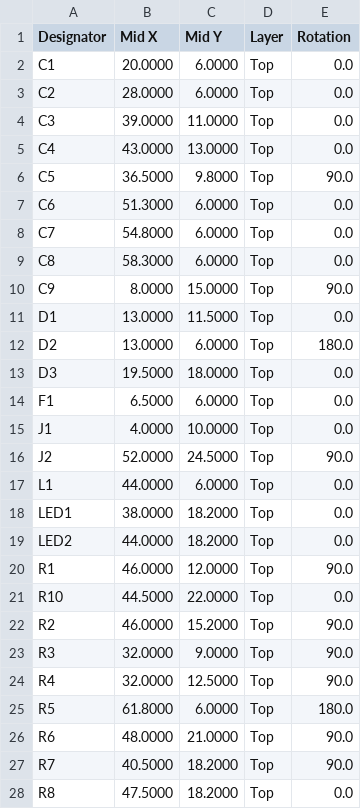
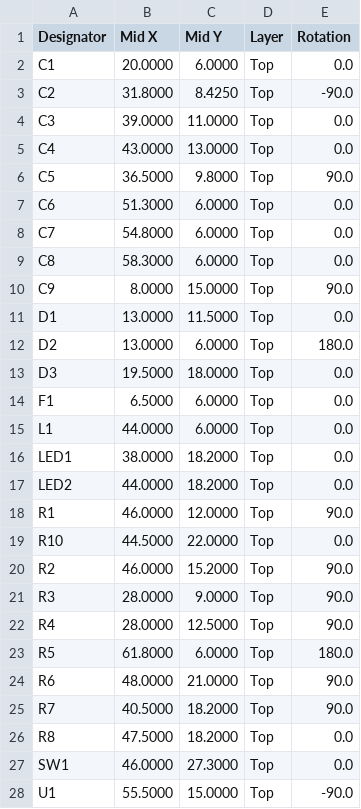
Before and after one commit to dobrinz123/track_app, a CSV file: hardware/kicad/trace-dongle/production/cpl.csv, drawn as a sheet; only a part is shown; the shorter side is filled out with more unchanged rows.

```diff
--- a/hardware/kicad/trace-dongle/production/cpl.csv
+++ b/hardware/kicad/trace-dongle/production/cpl.csv
@@ -2,3 +2,3 @@ Designator,Mid X,Mid Y,Layer,Rotation
 C1,20.0000,6.0000,Top,0.0
-C2,28.0000,6.0000,Top,0.0
+C2,31.8000,8.4250,Top,-90.0
 C3,39.0000,11.0000,Top,0.0
@@ -14,4 +14,2 @@ D3,19.5000,18.0000,Top,0.0
 F1,6.5000,6.0000,Top,0.0
-J1,4.0000,10.0000,Top,0.0
-J2,52.0000,24.5000,Top,90.0
 L1,44.0000,6.0000,Top,0.0
@@ -22,4 +20,4 @@ R10,44.5000,22.0000,Top,0.0
 R2,46.0000,15.2000,Top,90.0
-R3,32.0000,9.0000,Top,90.0
-R4,32.0000,12.5000,Top,90.0
+R3,28.0000,9.0000,Top,90.0
+R4,28.0000,12.5000,Top,90.0
 R5,61.8000,6.0000,Top,180.0
```
Also changed, not shown: hardware/kicad/trace-dongle/production/bom.csv, 45 other files.
